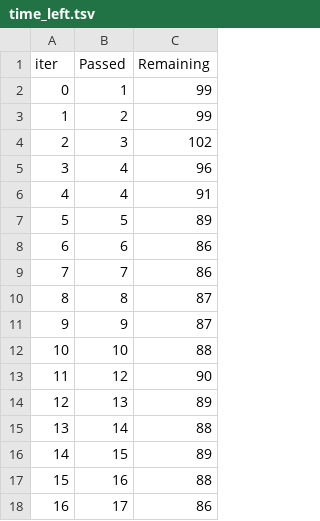
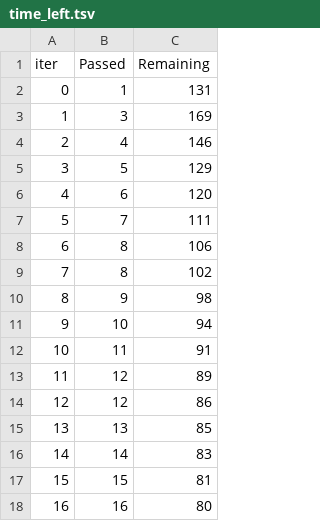
Before and after one commit to Ayushityagii/Mlproject, a TSV file: catboost_info/time_left.tsv, drawn as a sheet; only a part is shown; the diff covers the shown part only.

```diff
--- a/catboost_info/time_left.tsv
+++ b/catboost_info/time_left.tsv
@@ -1,18 +1,18 @@
 iter	Passed	Remaining
-0	1	99
-1	2	99
-2	3	102
-3	4	96
-4	4	91
-5	5	89
-6	6	86
-7	7	86
-8	8	87
-9	9	87
-10	10	88
-11	12	90
-12	13	89
-13	14	88
-14	15	89
-15	16	88
-16	17	86
+0	1	131
+1	3	169
+2	4	146
+3	5	129
+4	6	120
+5	7	111
+6	8	106
+7	8	102
+8	9	98
+9	10	94
+10	11	91
+11	12	89
+12	12	86
+13	13	85
+14	14	83
+15	15	81
+16	16	80
```
Also changed, not shown: 155 edited cells elsewhere in this file, 12 other files.
